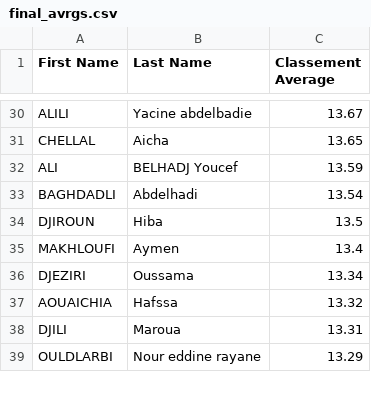
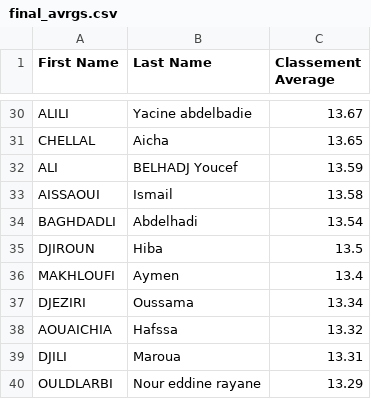
Before and after one commit to Ilyeshaddad337/Ranking, a CSV file: promo-2021/2022-2023/final_avrgs.csv, drawn as a sheet; only a part is shown, gaps mark what is left out; the diff names each change by its address in the sheet, - before the commit and + after, or states it on an @@ line.

Commit message:
Update final_avrgs.csv

```diff
--- a/promo-2021/2022-2023/final_avrgs.csv
+++ b/promo-2021/2022-2023/final_avrgs.csv
+row 33: AISSAOUI | Ismail | 13.58
```
